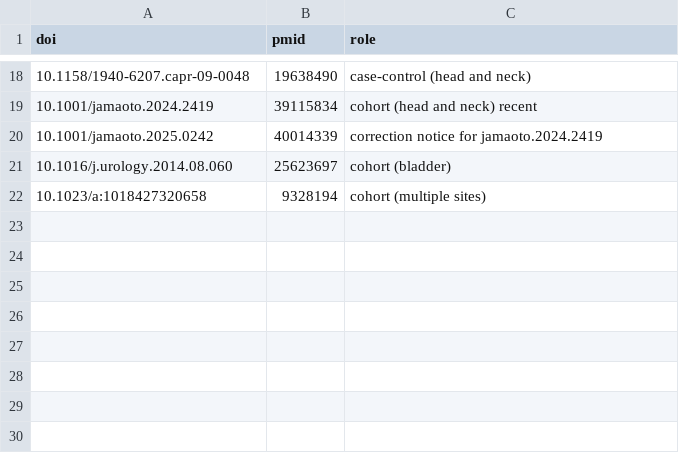
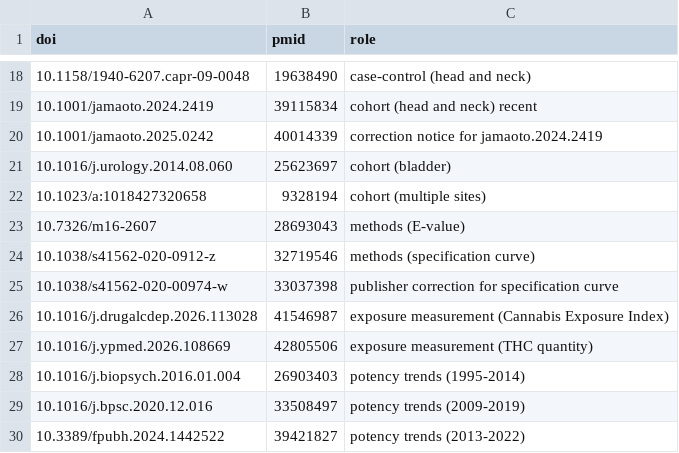
Before and after one commit to fdevra2/cannabis-cancer-dashboard, a CSV file: data/literature_sources.csv, drawn as a sheet; only a part is shown, gaps mark what is left out.

```diff
--- a/data/literature_sources.csv
+++ b/data/literature_sources.csv
@@ -22 +22,9 @@ doi,pmid,role
 10.1023/a:1018427320658,9328194,cohort (multiple sites)
+10.7326/m16-2607,28693043,methods (E-value)
+10.1038/s41562-020-0912-z,32719546,methods (specification curve)
+10.1038/s41562-020-00974-w,33037398,publisher correction for specification curve
+10.1016/j.drugalcdep.2026.113028,41546987,exposure measurement (Cannabis Exposure Index)
+10.1016/j.ypmed.2026.108669,42805506,exposure measurement (THC quantity)
+10.1016/j.biopsych.2016.01.004,26903403,potency trends (1995-2014)
+10.1016/j.bpsc.2020.12.016,33508497,potency trends (2009-2019)
+10.3389/fpubh.2024.1442522,39421827,potency trends (2013-2022)
```
Also changed, not shown: 25 other files.
